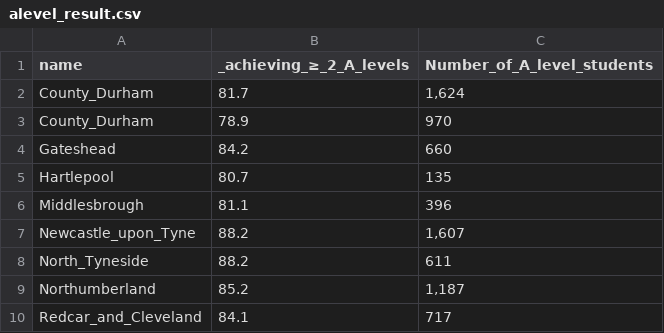
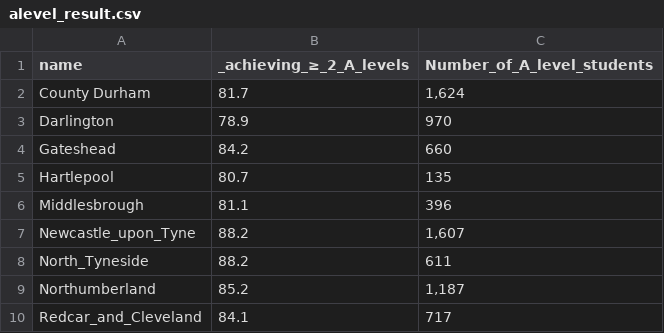
Before and after one commit to ygong10/CASA0006, a CSV file: alevel_result.csv, drawn as a sheet; only a part is shown.

Commit message:
Add files via upload

```diff
--- a/alevel_result.csv
+++ b/alevel_result.csv
@@ -1,4 +1,4 @@
 name,_achieving_≥_2_A_levels,Number_of_A_level_students
-County_Durham,81.7,"1,624"
-County_Durham,78.9,970
+County Durham,81.7,"1,624"
+Darlington,78.9,970
 Gateshead,84.2,660
```
